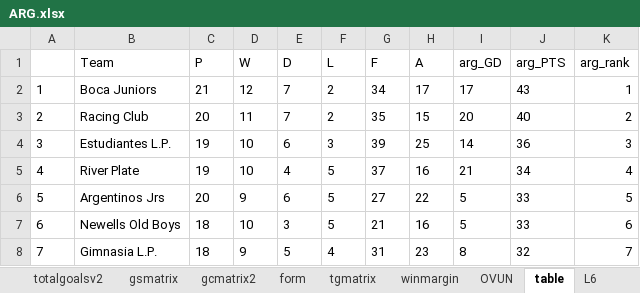
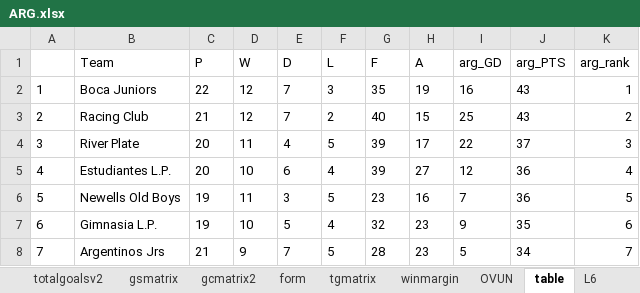
Before and after one commit to gitboyzorro5/Rsoccer, an Excel workbook: NL/ARG.xlsx, sheet table, drawn as a sheet; only a part is shown; values as stored, in another font and other column widths than the file's, no borders; removed rows and columns are numbered as before the commit, all else as after; the diff covers the shown part only; the diff names each change by its address in the sheet, - before the commit and + after, or states it on an @@ line.

```diff
--- a/NL/ARG.xlsx (sheet table)
+++ b/NL/ARG.xlsx (sheet table)
-C2 (P): 21
+C2 (P): 22
-F2 (L): 2
+F2 (L): 3
-G2 (F): 34
+G2 (F): 35
-H2 (A): 17
+H2 (A): 19
-I2 (arg_GD): 17
+I2 (arg_GD): 16
-C3 (P): 20
+C3 (P): 21
-D3 (W): 11
+D3 (W): 12
-G3 (F): 35
+G3 (F): 40
-I3 (arg_GD): 20
+I3 (arg_GD): 25
-J3 (arg_PTS): 40
+J3 (arg_PTS): 43
+row 4: 3 | River Plate | 20 | 11 | 4 | 5 | 39 | 17 | 22 | 37 | 3
@@ column A renumbered between rows 5 and 29 @@
-C5 (P): 19
+C5 (P): 20
-F5 (L): 3
+F5 (L): 4
-H5 (A): 25
+H5 (A): 27
-I5 (arg_GD): 14
+I5 (arg_GD): 12
-K5 (arg_rank): 3
+K5 (arg_rank): 4
-row 5: 4 | River Plate | 19 | 10 | 4 | 5 | 37 | 16 | 21 | 34 | 4
-row 6: 5 | Argentinos Jrs | 20 | 9 | 6 | 5 | 27 | 22 | 5 | 33 | 5
-C6:C7 (P): 18
+C6:C7 (P): 19
-D6 (W): 10
+D6 (W): 11
-G6 (F): 21
+G6 (F): 23
-I6 (arg_GD): 5
+I6 (arg_GD): 7
-J6 (arg_PTS): 33
+J6 (arg_PTS): 36
-K6 (arg_rank): 6
+K6 (arg_rank): 5
-D7 (W): 9
+D7 (W): 10
-G7 (F): 31
+G7 (F): 32
-I7 (arg_GD): 8
+I7 (arg_GD): 9
-J7 (arg_PTS): 32
+J7 (arg_PTS): 35
-K7 (arg_rank): 7
+K7 (arg_rank): 6
+row 8: 7 | Argentinos Jrs | 21 | 9 | 7 | 5 | 28 | 23 | 5 | 34 | 7
```
Also changed, not shown: 8 added rows, 7 removed rows and 68 edited cells elsewhere in this sheet, sheet ARG, sheet winmargin, sheet L6, sheet gcmatrix2, sheet gsmatrix, sheet OVUN, 7 more sheets, NL/BRA.xlsx, NL/MLS.xlsx, 25 other files.
